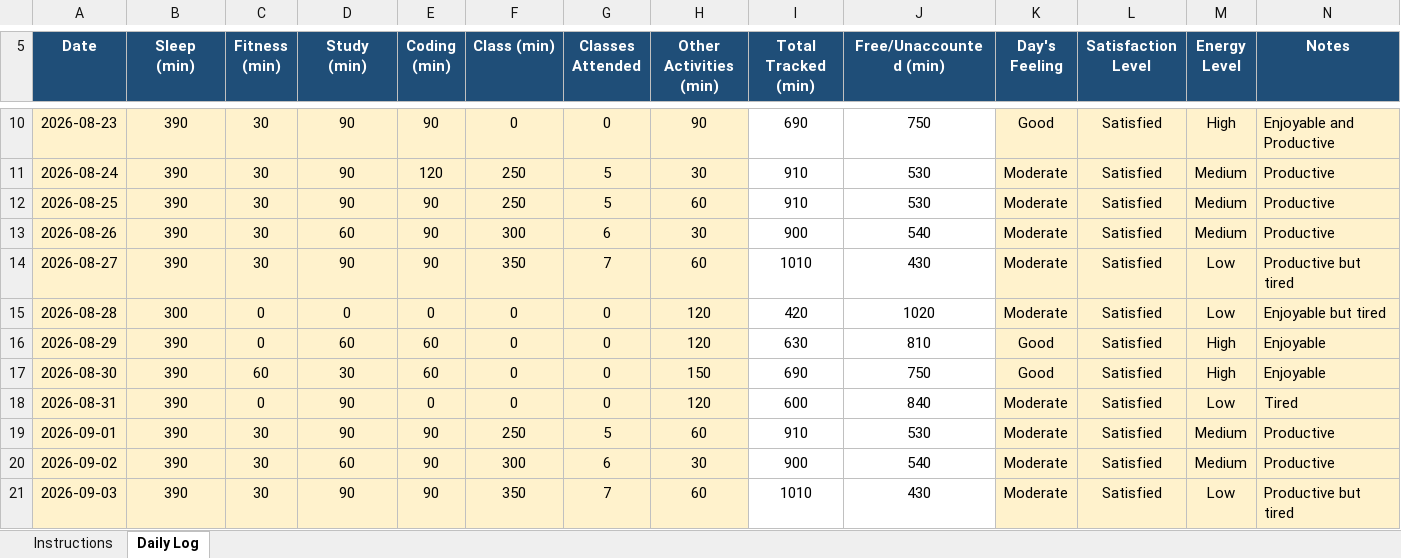
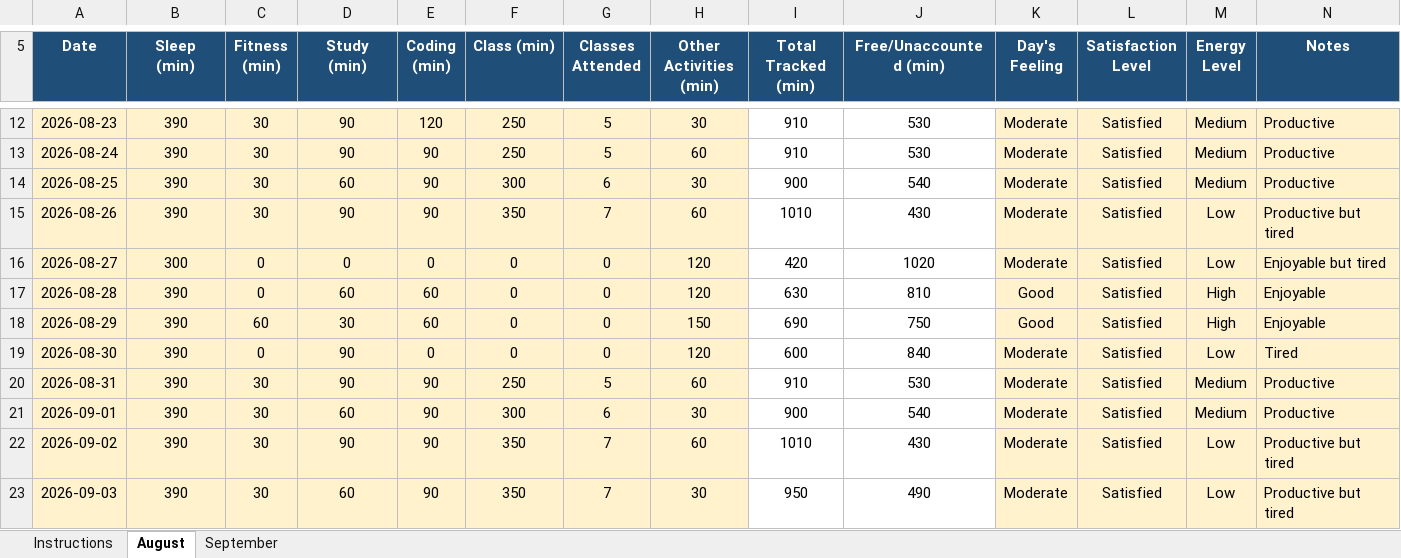
Before and after one commit to ritikm31/12619779.xlsx, an Excel workbook: 12619779.xlsx, sheet August, drawn as a sheet; only a part is shown, gaps mark what is left out; values as stored, in another font and other column widths than the file's, no borders; conditional formats not drawn; removed rows and columns are numbered as before the commit, all else as after; the diff covers the shown part only; the diff names each change by its address in the sheet, - before the commit and + after, or states it on an @@ line.

```diff
--- a/12619779.xlsx (sheet August)
+++ b/12619779.xlsx (sheet August)
-sheet tab: Daily Log
+sheet tab: August
+sheet tab: September
-E12 (Coding (min)): 90
+E12 (Coding (min)): 120
-F12 (Class (min)): 0
+F12 (Class (min)): 250
-G12 (Classes Attended): 0
+G12 (Classes Attended): 5
-H12 (Other Activities (min)): 90
+H12 (Other Activities (min)): 30
-I12 (Total Tracked (min)): 690
+I12 (Total Tracked (min)): 910
-J12 (Free/Unaccounted (min)): 750
+J12 (Free/Unaccounted (min)): 530
-K12 (Day's Feeling): Good
+K12 (Day's Feeling): Moderate
-M12 (Energy Level): High
+M12 (Energy Level): Medium
-N12 (Notes): Enjoyable and Productive
+N12 (Notes): Productive
-E13 (Coding (min)): 120
+E13 (Coding (min)): 90
-H13 (Other Activities (min)): 30
+H13 (Other Activities (min)): 60
-D14 (Study (min)): 90
+D14 (Study (min)): 60
-F14 (Class (min)): 250
+F14 (Class (min)): 300
-G14 (Classes Attended): 5
+G14 (Classes Attended): 6
-H14 (Other Activities (min)): 60
+H14 (Other Activities (min)): 30
-I14 (Total Tracked (min)): 910
+I14 (Total Tracked (min)): 900
-J14 (Free/Unaccounted (min)): 530
+J14 (Free/Unaccounted (min)): 540
-row 13: 2026-08-26 | 390 | 30 | 60 | 90 | 300 | 6 | 30 | 900 | 540 | Moderate | Satisfied | Medium | Productive
-A15 (Date): 2026-08-27
+A15 (Date): 2026-08-26
-A16 (Date): 2026-08-28
+A16 (Date): 2026-08-27
-A17 (Date): 2026-08-29
+A17 (Date): 2026-08-28
-A18 (Date): 2026-08-30
+A18 (Date): 2026-08-29
-A19 (Date): 2026-08-31
+A19 (Date): 2026-08-30
-A20 (Date): 2026-09-01
+A20 (Date): 2026-08-31
-A21 (Date): 2026-09-02
+A21 (Date): 2026-09-01
+row 22: 2026-09-02 | 390 | 30 | 90 | 90 | 350 | 7 | 60 | 1010 | 430 | Moderate | Satisfied | Low | Productive but tired
-D23 (Study (min)): 90
+D23 (Study (min)): 60
-H23 (Other Activities (min)): 60
+H23 (Other Activities (min)): 30
-I23 (Total Tracked (min)): 1010
+I23 (Total Tracked (min)): 950
-J23 (Free/Unaccounted (min)): 430
+J23 (Free/Unaccounted (min)): 490
```
Also changed, not shown: 2 added rows, 128 edited cells and cell formats elsewhere in this sheet, formulas that keep their value.
